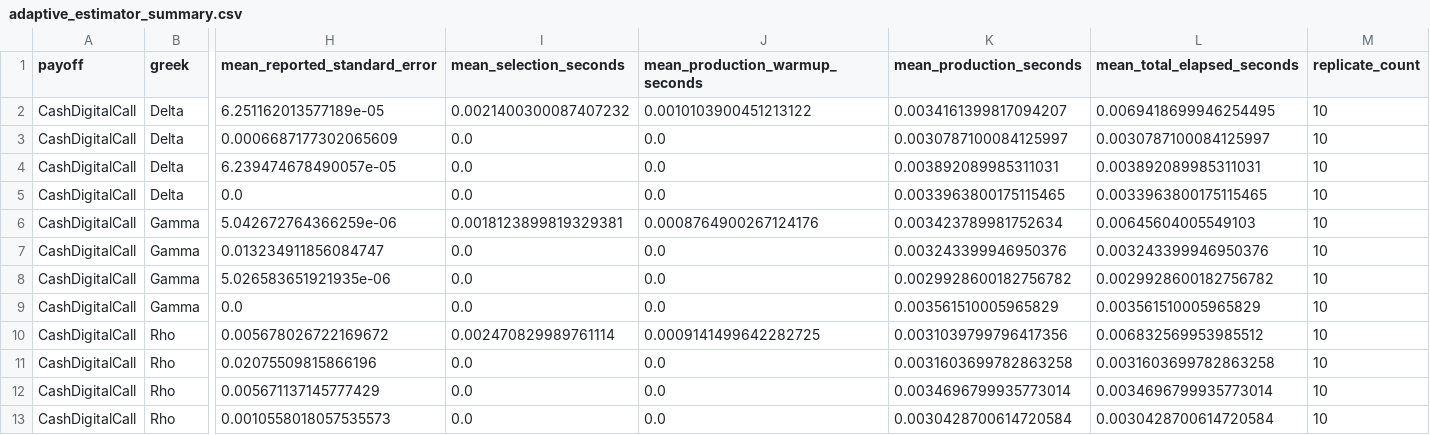
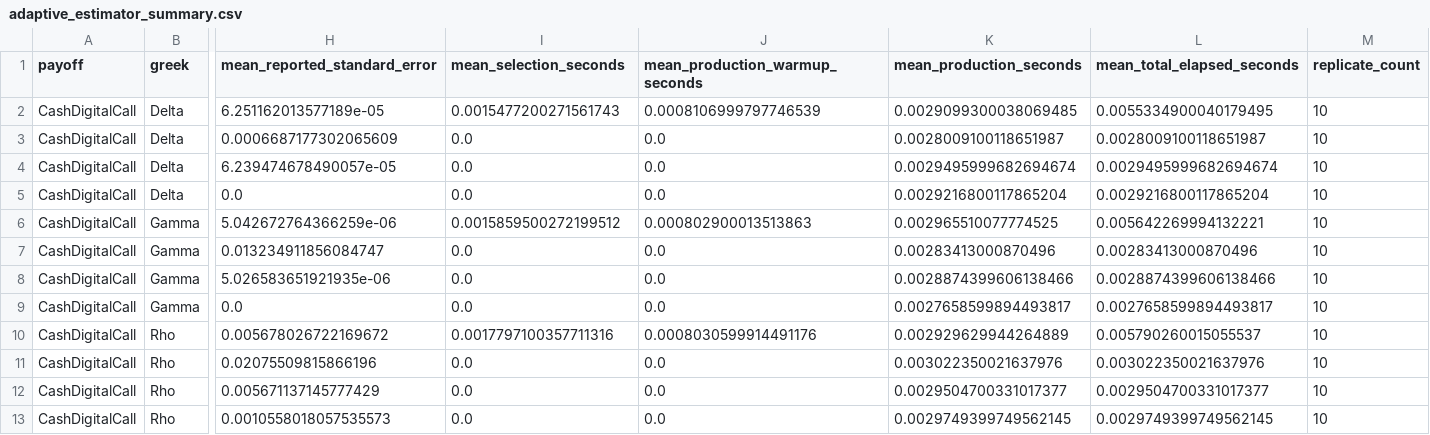
Before and after one commit to Vlastimir0500/mc-ad-greeks, a CSV file: results/adaptive_estimator_summary.csv, drawn as a sheet; only a part is shown, gaps mark what is left out; the diff covers the shown part only; the diff names each change by its address in the sheet, - before the commit and + after, or states it on an @@ line.

```diff
--- a/results/adaptive_estimator_summary.csv
+++ b/results/adaptive_estimator_summary.csv
-I2 (mean_selection_seconds): 0.0021400300087407232
+I2 (mean_selection_seconds): 0.0015477200271561743
-J2 (mean_production_warmup_seconds): 0.0010103900451213122
+J2 (mean_production_warmup_seconds): 0.0008106999797746539
-K2 (mean_production_seconds): 0.0034161399817094207
+K2 (mean_production_seconds): 0.0029099300038069485
-L2 (mean_total_elapsed_seconds): 0.0069418699946254495
+L2 (mean_total_elapsed_seconds): 0.0055334900040179495
-K3 (mean_production_seconds): 0.0030787100084125997
+K3 (mean_production_seconds): 0.0028009100118651987
-L3 (mean_total_elapsed_seconds): 0.0030787100084125997
+L3 (mean_total_elapsed_seconds): 0.0028009100118651987
-K4 (mean_production_seconds): 0.003892089985311031
+K4 (mean_production_seconds): 0.0029495999682694674
-L4 (mean_total_elapsed_seconds): 0.003892089985311031
+L4 (mean_total_elapsed_seconds): 0.0029495999682694674
-K5 (mean_production_seconds): 0.0033963800175115465
+K5 (mean_production_seconds): 0.0029216800117865204
-L5 (mean_total_elapsed_seconds): 0.0033963800175115465
+L5 (mean_total_elapsed_seconds): 0.0029216800117865204
-I6 (mean_selection_seconds): 0.0018123899819329381
+I6 (mean_selection_seconds): 0.0015859500272199512
-J6 (mean_production_warmup_seconds): 0.0008764900267124176
+J6 (mean_production_warmup_seconds): 0.000802900013513863
-K6 (mean_production_seconds): 0.003423789981752634
+K6 (mean_production_seconds): 0.002965510077774525
-L6 (mean_total_elapsed_seconds): 0.00645604005549103
+L6 (mean_total_elapsed_seconds): 0.005642269994132221
-K7 (mean_production_seconds): 0.003243399946950376
+K7 (mean_production_seconds): 0.00283413000870496
-L7 (mean_total_elapsed_seconds): 0.003243399946950376
+L7 (mean_total_elapsed_seconds): 0.00283413000870496
-K8 (mean_production_seconds): 0.0029928600182756782
+K8 (mean_production_seconds): 0.0028874399606138466
-L8 (mean_total_elapsed_seconds): 0.0029928600182756782
+L8 (mean_total_elapsed_seconds): 0.0028874399606138466
-K9 (mean_production_seconds): 0.003561510005965829
+K9 (mean_production_seconds): 0.0027658599894493817
-L9 (mean_total_elapsed_seconds): 0.003561510005965829
+L9 (mean_total_elapsed_seconds): 0.0027658599894493817
-I10 (mean_selection_seconds): 0.002470829989761114
+I10 (mean_selection_seconds): 0.0017797100357711316
-J10 (mean_production_warmup_seconds): 0.0009141499642282725
+J10 (mean_production_warmup_seconds): 0.0008030599914491176
-K10 (mean_production_seconds): 0.0031039799796417356
+K10 (mean_production_seconds): 0.002929629944264889
-L10 (mean_total_elapsed_seconds): 0.006832569953985512
+L10 (mean_total_elapsed_seconds): 0.005790260015055537
-K11 (mean_production_seconds): 0.0031603699782863258
+K11 (mean_production_seconds): 0.003022350021637976
-L11 (mean_total_elapsed_seconds): 0.0031603699782863258
+L11 (mean_total_elapsed_seconds): 0.003022350021637976
-K12 (mean_production_seconds): 0.0034696799935773014
+K12 (mean_production_seconds): 0.0029504700331017377
-L12 (mean_total_elapsed_seconds): 0.0034696799935773014
+L12 (mean_total_elapsed_seconds): 0.0029504700331017377
-K13 (mean_production_seconds): 0.0030428700614720584
+K13 (mean_production_seconds): 0.0029749399749562145
-L13 (mean_total_elapsed_seconds): 0.0030428700614720584
+L13 (mean_total_elapsed_seconds): 0.0029749399749562145
```
Also changed, not shown: 115 edited cells elsewhere in this file, results/adaptive_estimator_benchmark.csv.
